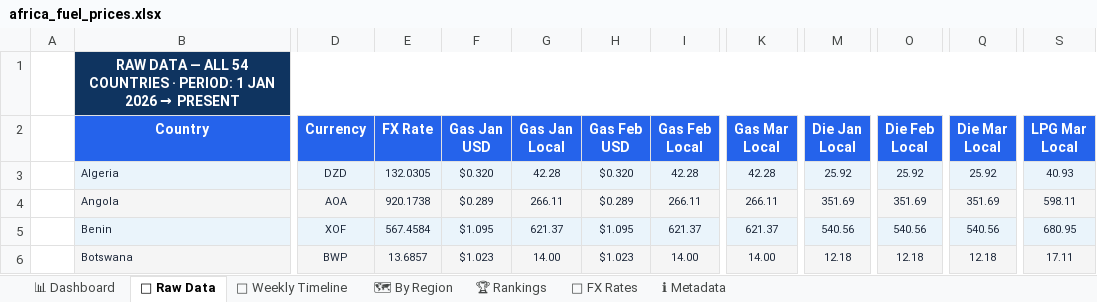
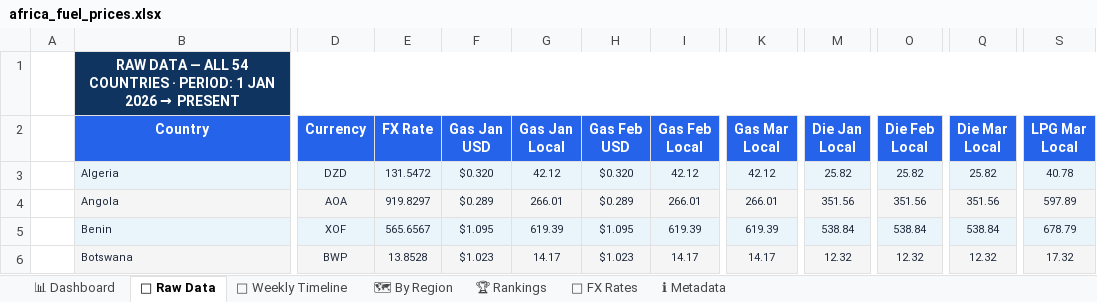
Before and after one commit to Data-Innovation-For-Africa/africa-fuel-tracker, an Excel workbook: docs/africa_fuel_prices.xlsx, sheet 📁 Raw Data, drawn as a sheet; only a part is shown, gaps mark what is left out; values as stored, in another font and other column widths than the file's, no borders; conditional formats not drawn; the diff covers the shown part only; the diff names each change by its address in the sheet, - before the commit and + after, or states it on an @@ line.

```diff
--- a/docs/africa_fuel_prices.xlsx (sheet 📁 Raw Data)
+++ b/docs/africa_fuel_prices.xlsx (sheet 📁 Raw Data)
-E3 (FX Rate): 132.0305
+E3 (FX Rate): 131.5472
-G3 (Gas Jan Local): 42.28
+G3 (Gas Jan Local): 42.12
-I3 (Gas Feb Local): 42.28
+I3 (Gas Feb Local): 42.12
-K3 (Gas Mar Local): 42.28
+K3 (Gas Mar Local): 42.12
-M3 (Die Jan Local): 25.92
+M3 (Die Jan Local): 25.82
-O3 (Die Feb Local): 25.92
+O3 (Die Feb Local): 25.82
-Q3 (Die Mar Local): 25.92
+Q3 (Die Mar Local): 25.82
-S3 (LPG Mar Local): 40.93
+S3 (LPG Mar Local): 40.78
-E4 (FX Rate): 920.1738
+E4 (FX Rate): 919.8297
-G4 (Gas Jan Local): 266.11
+G4 (Gas Jan Local): 266.01
-I4 (Gas Feb Local): 266.11
+I4 (Gas Feb Local): 266.01
-K4 (Gas Mar Local): 266.11
+K4 (Gas Mar Local): 266.01
-M4 (Die Jan Local): 351.69
+M4 (Die Jan Local): 351.56
-O4 (Die Feb Local): 351.69
+O4 (Die Feb Local): 351.56
-Q4 (Die Mar Local): 351.69
+Q4 (Die Mar Local): 351.56
-S4 (LPG Mar Local): 598.11
+S4 (LPG Mar Local): 597.89
-E5 (FX Rate): 567.4584
+E5 (FX Rate): 565.6567
-G5 (Gas Jan Local): 621.37
+G5 (Gas Jan Local): 619.39
-I5 (Gas Feb Local): 621.37
+I5 (Gas Feb Local): 619.39
-K5 (Gas Mar Local): 621.37
+K5 (Gas Mar Local): 619.39
-M5 (Die Jan Local): 540.56
+M5 (Die Jan Local): 538.84
-O5 (Die Feb Local): 540.56
+O5 (Die Feb Local): 538.84
-Q5 (Die Mar Local): 540.56
+Q5 (Die Mar Local): 538.84
-S5 (LPG Mar Local): 680.95
+S5 (LPG Mar Local): 678.79
-E6 (FX Rate): 13.6857
+E6 (FX Rate): 13.8528
-G6 (Gas Jan Local): 14.00
+G6 (Gas Jan Local): 14.17
-I6 (Gas Feb Local): 14.00
+I6 (Gas Feb Local): 14.17
-K6 (Gas Mar Local): 14.00
+K6 (Gas Mar Local): 14.17
-M6 (Die Jan Local): 12.18
+M6 (Die Jan Local): 12.32
-O6 (Die Feb Local): 12.18
+O6 (Die Feb Local): 12.32
-Q6 (Die Mar Local): 12.18
+Q6 (Die Mar Local): 12.32
-S6 (LPG Mar Local): 17.11
+S6 (LPG Mar Local): 17.32
```
Also changed, not shown: 284 edited cells elsewhere in this sheet, sheet 📊 Dashboard, sheet 🗺 By Region, sheet 📅 Weekly Timeline, sheet 💱 FX Rates, sheet 🏆 Rankings, sheet ℹ Metadata, 3 other files.
